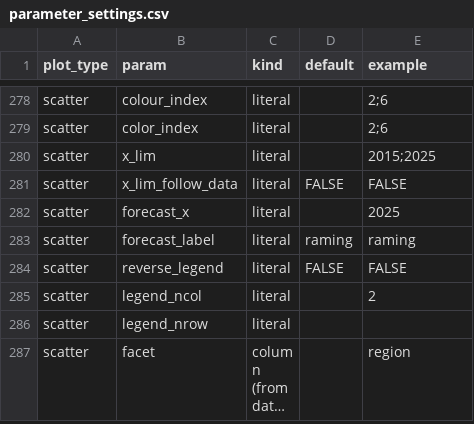
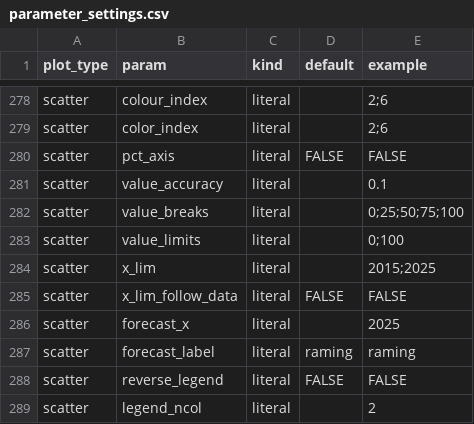
Before and after one commit to joris-klingen/ggcpb, a CSV file: inst/extdata/parameter_settings.csv, drawn as a sheet; only a part is shown, gaps mark what is left out; the shorter side is filled out with more unchanged rows; long unchanged cells end in …; the diff names each change by its address in the sheet, - before the commit and + after, or states it on an @@ line.

```diff
--- a/inst/extdata/parameter_settings.csv
+++ b/inst/extdata/parameter_settings.csv
+row 280: scatter | pct_axis | literal | FALSE | FALSE
+row 281: scatter | value_accuracy | literal |  | 0.1
+row 282: scatter | value_breaks | literal |  | 0;25;50;75;100
+row 283: scatter | value_limits | literal |  | 0;100
```
Also changed, not shown: 10 other files.
